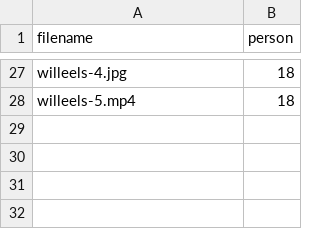
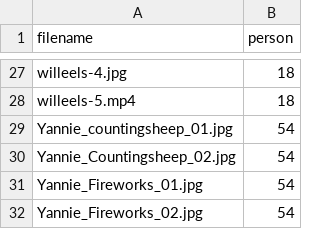
Before and after one commit to awesomephant/gdc2018-website, a CSV file: _data/images.csv, drawn as a sheet; only a part is shown, gaps mark what is left out; the diff names each change by its address in the sheet, - before the commit and + after, or states it on an @@ line.

Commit message:
add images - yannie

```diff
--- a/_data/images.csv
+++ b/_data/images.csv
+row 29: Yannie_countingsheep_01.jpg | 54
+row 30: Yannie_Countingsheep_02.jpg | 54
+row 31: Yannie_Fireworks_01.jpg | 54
+row 32: Yannie_Fireworks_02.jpg | 54
```
Also changed, not shown: _data/names.csv, 4 other files.
